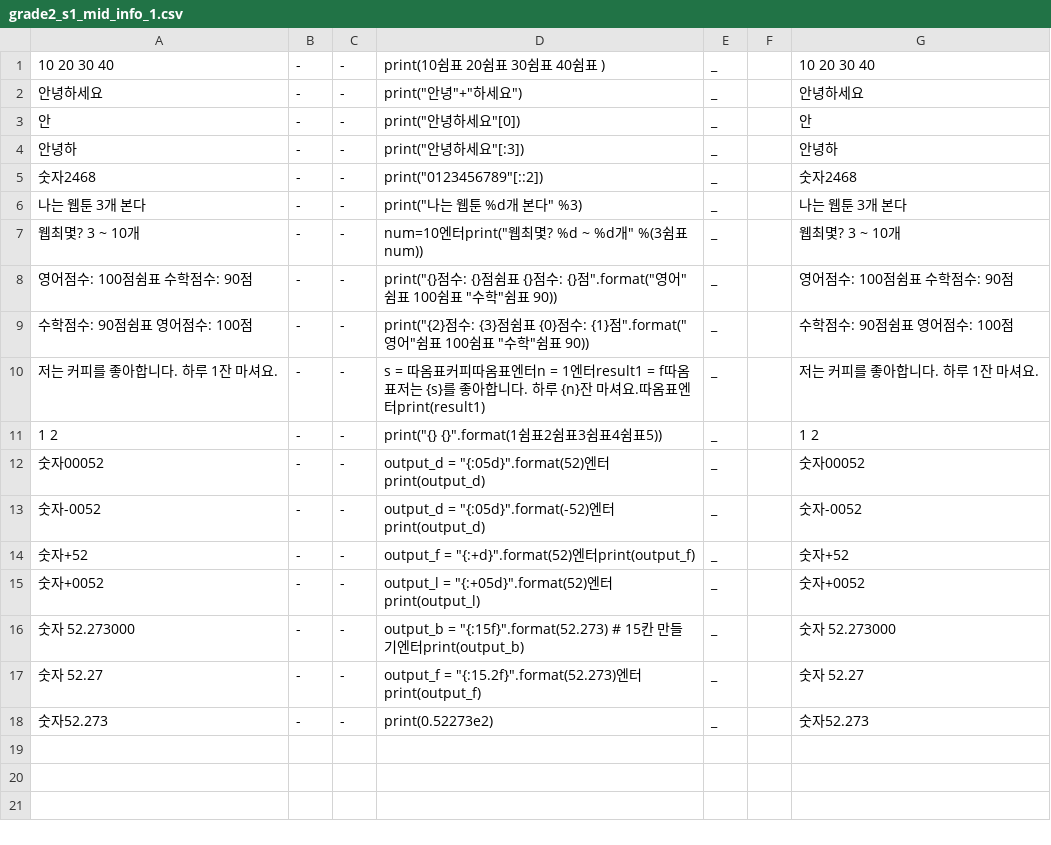
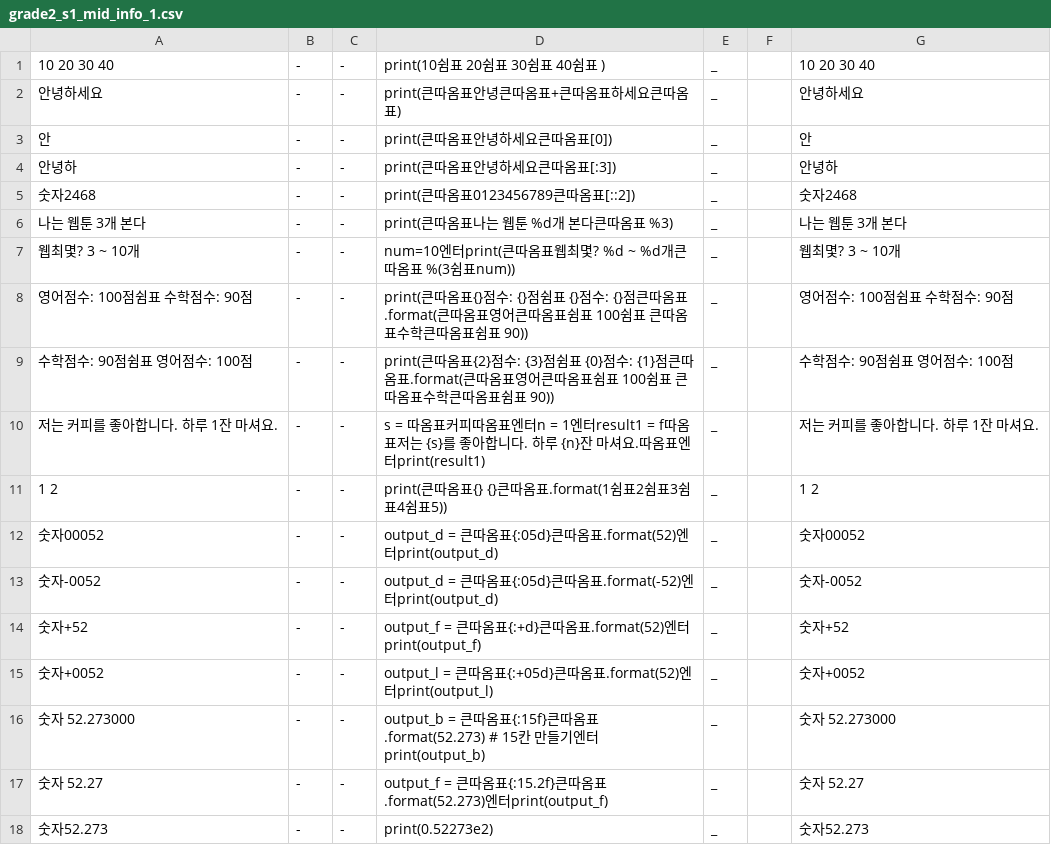
Before and after one commit to opal2718/english_words, a CSV file: csvs/grade2_s1_mid_info_1.csv, drawn as a sheet.

```diff
--- a/csvs/grade2_s1_mid_info_1.csv
+++ b/csvs/grade2_s1_mid_info_1.csv
@@ -1,18 +1,18 @@
 10 20 30 40,-,-,print(10쉼표 20쉼표 30쉼표 40쉼표 ),_,,10 20 30 40
-안녕하세요,-,-,"print(""안녕""+""하세요"")",_,,안녕하세요
-안,-,-,"print(""안녕하세요""[0])",_,,안
-안녕하,-,-,"print(""안녕하세요""[:3])",_,,안녕하
-숫자2468,-,-,"print(""0123456789""[::2])",_,,숫자2468
-나는 웹툰 3개 본다,-,-,"print(""나는 웹툰 %d개 본다"" %3)",_,,나는 웹툰 3개 본다
-웹최몇? 3 ~ 10개,-,-,"num=10엔터print(""웹최몇? %d ~ %d개"" %(3쉼표num))",_,,웹최몇? 3 ~ 10개
-영어점수: 100점쉼표 수학점수: 90점,-,-,"print(""{}점수: {}점쉼표 {}점수: {}점"".format(""영어""쉼표 100쉼표 ""수학""쉼표 90))",_,,영어점수: 100점쉼표 수학점수: 90점
-수학점수: 90점쉼표 영어점수: 100점,-,-,"print(""{2}점수: {3}점쉼표 {0}점수: {1}점"".format(""영어""쉼표 100쉼표 ""수학""쉼표 90))",_,,수학점수: 90점쉼표 영어점수: 100점
+안녕하세요,-,-,print(큰따옴표안녕큰따옴표+큰따옴표하세요큰따옴표),_,,안녕하세요
+안,-,-,print(큰따옴표안녕하세요큰따옴표[0]),_,,안
+안녕하,-,-,print(큰따옴표안녕하세요큰따옴표[:3]),_,,안녕하
+숫자2468,-,-,print(큰따옴표0123456789큰따옴표[::2]),_,,숫자2468
+나는 웹툰 3개 본다,-,-,print(큰따옴표나는 웹툰 %d개 본다큰따옴표 %3),_,,나는 웹툰 3개 본다
+웹최몇? 3 ~ 10개,-,-,num=10엔터print(큰따옴표웹최몇? %d ~ %d개큰따옴표 %(3쉼표num)),_,,웹최몇? 3 ~ 10개
+영어점수: 100점쉼표 수학점수: 90점,-,-,print(큰따옴표{}점수: {}점쉼표 {}점수: {}점큰따옴표.format(큰따옴표영어큰따옴표쉼표 100쉼표 큰따옴표수학큰따옴표쉼표 90)),_,,영어점수: 100점쉼표 수학점수: 90점
+수학점수: 90점쉼표 영어점수: 100점,-,-,print(큰따옴표{2}점수: {3}점쉼표 {0}점수: {1}점큰따옴표.format(큰따옴표영어큰따옴표쉼표 100쉼표 큰따옴표수학큰따옴표쉼표 90)),_,,수학점수: 90점쉼표 영어점수: 100점
 저는 커피를 좋아합니다. 하루 1잔 마셔요.,-,-,s = 따옴표커피따옴표엔터n = 1엔터result1 = f따옴표저는 {s}를 좋아합니다. 하루 {n}잔 마셔요.따옴표엔터print(result1),_,,저는 커피를 좋아합니다. 하루 1잔 마셔요.
-1 2,-,-,"print(""{} {}"".format(1쉼표2쉼표3쉼표4쉼표5))",_,,1 2
-숫자00052,-,-,"output_d = ""{:05d}"".format(52)엔터print(output_d)",_,,숫자00052
-숫자-0052,-,-,"output_d = ""{:05d}"".format(-52)엔터print(output_d)",_,,숫자-0052
-숫자+52,-,-,"output_f = ""{:+d}"".format(52)엔터print(output_f)",_,,숫자+52
-숫자+0052,-,-,"output_l = ""{:+05d}"".format(52)엔터print(output_l)",_,,숫자+0052
-숫자      52.273000,-,-,"output_b = ""{:15f}"".format(52.273) # 15칸 만들기엔터print(output_b)",_,,숫자      52.273000
-숫자          52.27,-,-,"output_f = ""{:15.2f}"".format(52.273)엔터print(output_f)",_,,숫자          52.27
+1 2,-,-,print(큰따옴표{} {}큰따옴표.format(1쉼표2쉼표3쉼표4쉼표5)),_,,1 2
+숫자00052,-,-,output_d = 큰따옴표{:05d}큰따옴표.format(52)엔터print(output_d),_,,숫자00052
+숫자-0052,-,-,output_d = 큰따옴표{:05d}큰따옴표.format(-52)엔터print(output_d),_,,숫자-0052
+숫자+52,-,-,output_f = 큰따옴표{:+d}큰따옴표.format(52)엔터print(output_f),_,,숫자+52
+숫자+0052,-,-,output_l = 큰따옴표{:+05d}큰따옴표.format(52)엔터print(output_l),_,,숫자+0052
+숫자      52.273000,-,-,output_b = 큰따옴표{:15f}큰따옴표.format(52.273) # 15칸 만들기엔터print(output_b),_,,숫자      52.273000
+숫자          52.27,-,-,output_f = 큰따옴표{:15.2f}큰따옴표.format(52.273)엔터print(output_f),_,,숫자          52.27
 숫자52.273,-,-,print(0.52273e2),_,,숫자52.273
```
Also changed, not shown: csvs/grade2_s1_mid_info_2.csv, csvs/grade2_s1_mid_info_3.csv, 4 other files.
